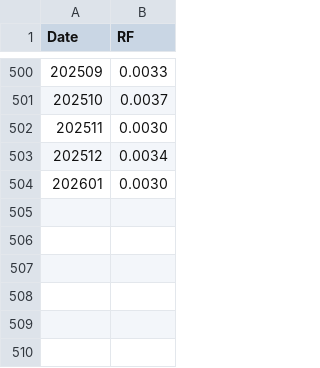
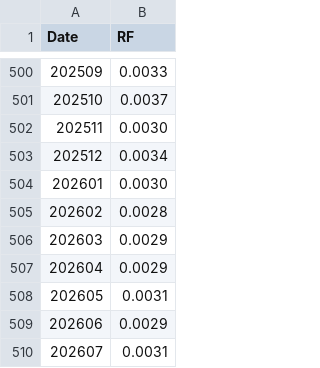
Before and after one commit to pVachev/MasterThesisTrials, a CSV file: data/raw/RF.csv, drawn as a sheet; only a part is shown, gaps mark what is left out; the diff names each change by its address in the sheet, - before the commit and + after, or states it on an @@ line.

```diff
--- a/data/raw/RF.csv
+++ b/data/raw/RF.csv
+row 505: 202602 | 0.0028
+row 506: 202603 | 0.0029
+row 507: 202604 | 0.0029
+row 508: 202605 | 0.0031
+row 509: 202606 | 0.0029
+row 510: 202607 | 0.0031
```
Also changed, not shown: data/raw/XAU.csv.
